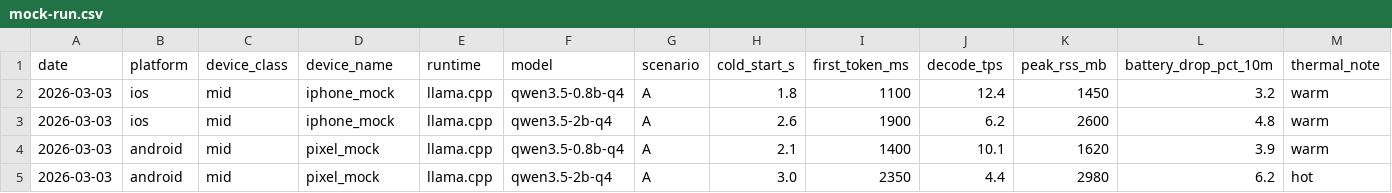
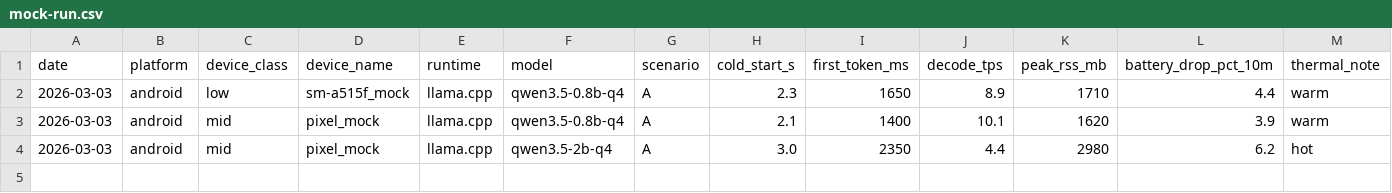
Before and after one commit to katooling/pocket-gpt, a CSV file: scripts/benchmarks/mock-run.csv, drawn as a sheet; only a part is shown; rows hold the shown columns only; the diff names each change by its address in the sheet, - before the commit and + after, or states it on an @@ line.

Commit message:
docs(android-only): scrub remaining iOS references and sample data

```diff
--- a/scripts/benchmarks/mock-run.csv
+++ b/scripts/benchmarks/mock-run.csv
-B2 (platform): ios
+B2 (platform): android
-C2 (device_class): mid
+C2 (device_class): low
-D2 (device_name): iphone_mock
+D2 (device_name): sm-a515f_mock
-H2 (cold_start_s): 1.8
+H2 (cold_start_s): 2.3
-I2 (first_token_ms): 1100
+I2 (first_token_ms): 1650
-J2 (decode_tps): 12.4
+J2 (decode_tps): 8.9
-K2 (peak_rss_mb): 1450
+K2 (peak_rss_mb): 1710
-L2 (battery_drop_pct_10m): 3.2
+L2 (battery_drop_pct_10m): 4.4
-row 3: 2026-03-03 | ios | mid | iphone_mock | llama.cpp | qwen3.5-2b-q4 | A | 2.6 | 1900 | 6.2 | 2600 | 4.8 | warm
```
Also changed, not shown: scripts/benchmarks/result-template.csv, 6 other files.
